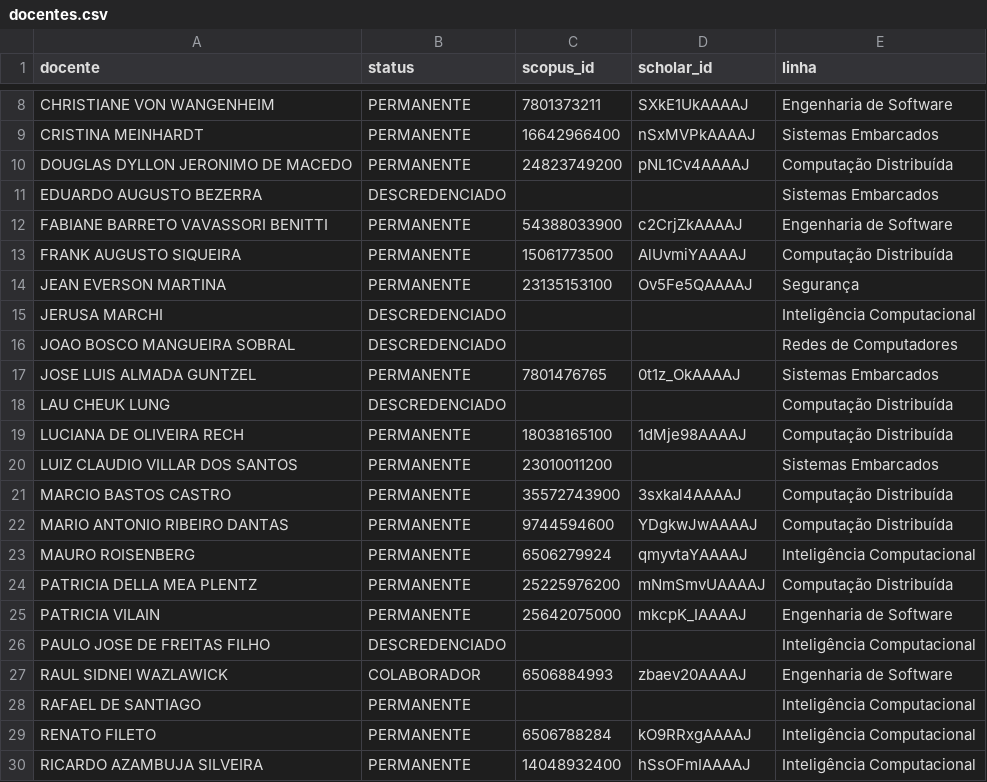
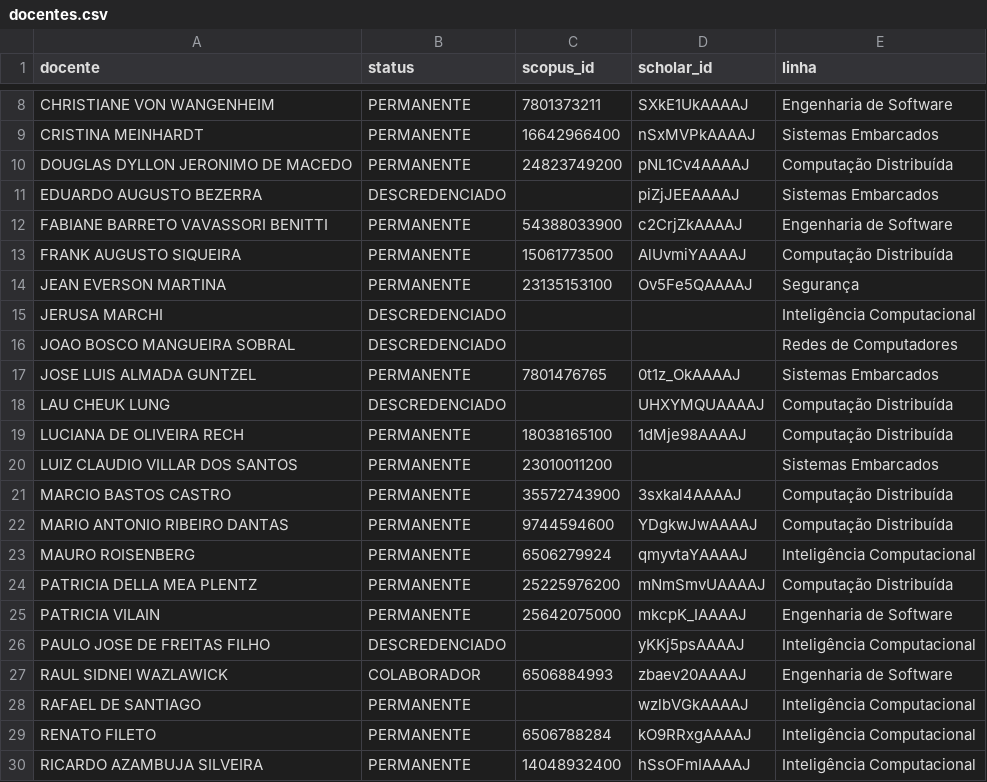
Before and after one commit to alexishuf/ppgcc-metrics, a CSV file: data/docentes.csv, drawn as a sheet; only a part is shown, gaps mark what is left out.

Commit message:
scopus

```diff
--- a/data/docentes.csv
+++ b/data/docentes.csv
@@ -10,3 +10,3 @@ CRISTINA MEINHARDT,PERMANENTE,16642966400,nSxMVPkAAAAJ,Sistemas Embarcados
 DOUGLAS DYLLON JERONIMO DE MACEDO,PERMANENTE,24823749200,pNL1Cv4AAAAJ,Computação Distribuída
-EDUARDO AUGUSTO BEZERRA,DESCREDENCIADO,,,Sistemas Embarcados
+EDUARDO AUGUSTO BEZERRA,DESCREDENCIADO,,piZjJEEAAAAJ,Sistemas Embarcados
 FABIANE BARRETO VAVASSORI BENITTI,PERMANENTE,54388033900,c2CrjZkAAAAJ,Engenharia de Software
@@ -17,3 +17,3 @@ JOAO BOSCO MANGUEIRA SOBRAL,DESCREDENCIADO,,,Redes de Computadores
 JOSE LUIS ALMADA GUNTZEL,PERMANENTE,7801476765,0t1z_OkAAAAJ,Sistemas Embarcados
-LAU CHEUK LUNG,DESCREDENCIADO,,,Computação Distribuída
+LAU CHEUK LUNG,DESCREDENCIADO,,UHXYMQUAAAAJ,Computação Distribuída
 LUCIANA DE OLIVEIRA RECH,PERMANENTE,18038165100,1dMje98AAAAJ,Computação Distribuída
@@ -25,5 +25,5 @@ PATRICIA DELLA MEA PLENTZ,PERMANENTE,25225976200,mNmSmvUAAAAJ,Computação Distr
 PATRICIA VILAIN,PERMANENTE,25642075000,mkcpK_IAAAAJ,Engenharia de Software
-PAULO JOSE DE FREITAS FILHO,DESCREDENCIADO,,,Inteligência Computacional
+PAULO JOSE DE FREITAS FILHO,DESCREDENCIADO,,yKKj5psAAAAJ,Inteligência Computacional
 RAUL SIDNEI WAZLAWICK,COLABORADOR,6506884993,zbaev20AAAAJ,Engenharia de Software
-RAFAEL DE SANTIAGO,PERMANENTE,,,Inteligência Computacional
+RAFAEL DE SANTIAGO,PERMANENTE,,wzlbVGkAAAAJ,Inteligência Computacional
 RENATO FILETO,PERMANENTE,6506788284,kO9RRxgAAAAJ,Inteligência Computacional
```
Also changed, not shown: 4 other files.
